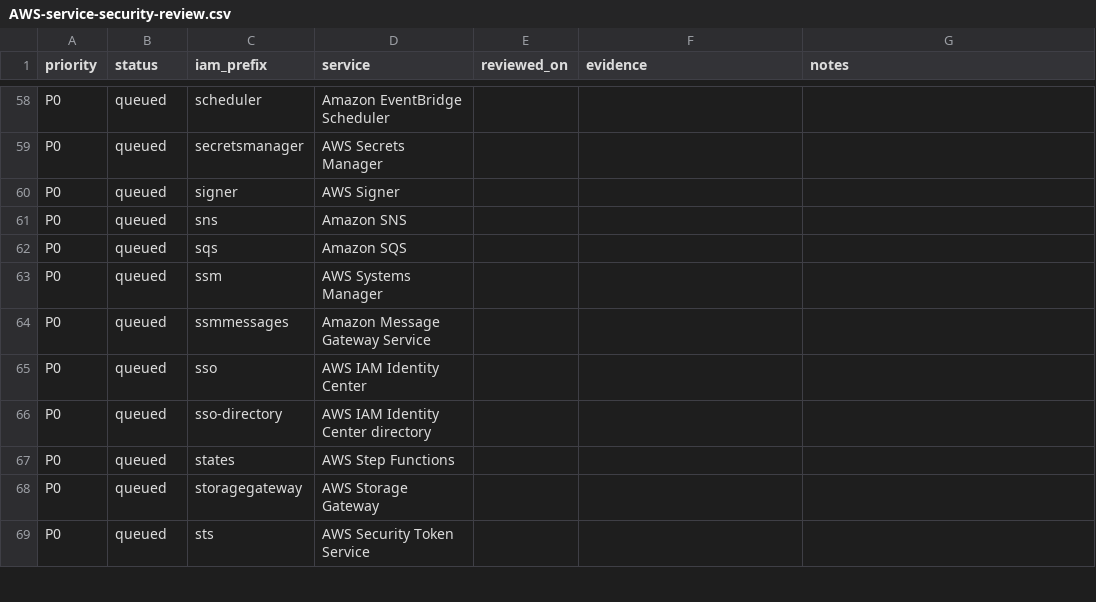
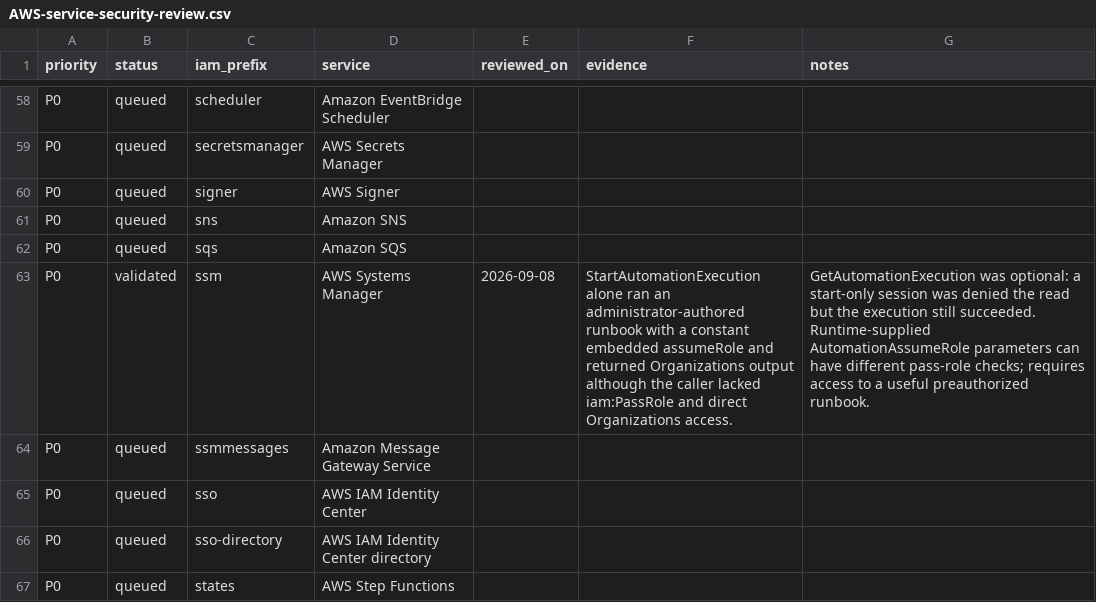
Before and after one commit to carlospolop/CloudPEASS, a CSV file: docs/AWS-service-security-review.csv, drawn as a sheet; only a part is shown, gaps mark what is left out; the shorter side is filled out with more unchanged rows.

Commit message:
Classify tested SSM stored-role automation escalation

```diff
--- a/docs/AWS-service-security-review.csv
+++ b/docs/AWS-service-security-review.csv
@@ -62,3 +62,3 @@
 "P0","queued","sqs","Amazon SQS","","",""
-"P0","queued","ssm","AWS Systems Manager","","",""
+"P0","validated","ssm","AWS Systems Manager","2026-09-08","StartAutomationExecution alone ran an administrator-authored runbook with a constant embedded assumeRole and returned Organizations output although the caller lacked iam:PassRole and direct Organizations access.","GetAutomationExecution was optional: a start-only session was denied the read but the execution still succeeded. Runtime-supplied AutomationAssumeRole parameters can have different pass-role checks; requires access to a useful preauthorized runbook."
 "P0","queued","ssmmessages","Amazon Message Gateway Service","","",""
```
Also changed, not shown: 5 other files.
